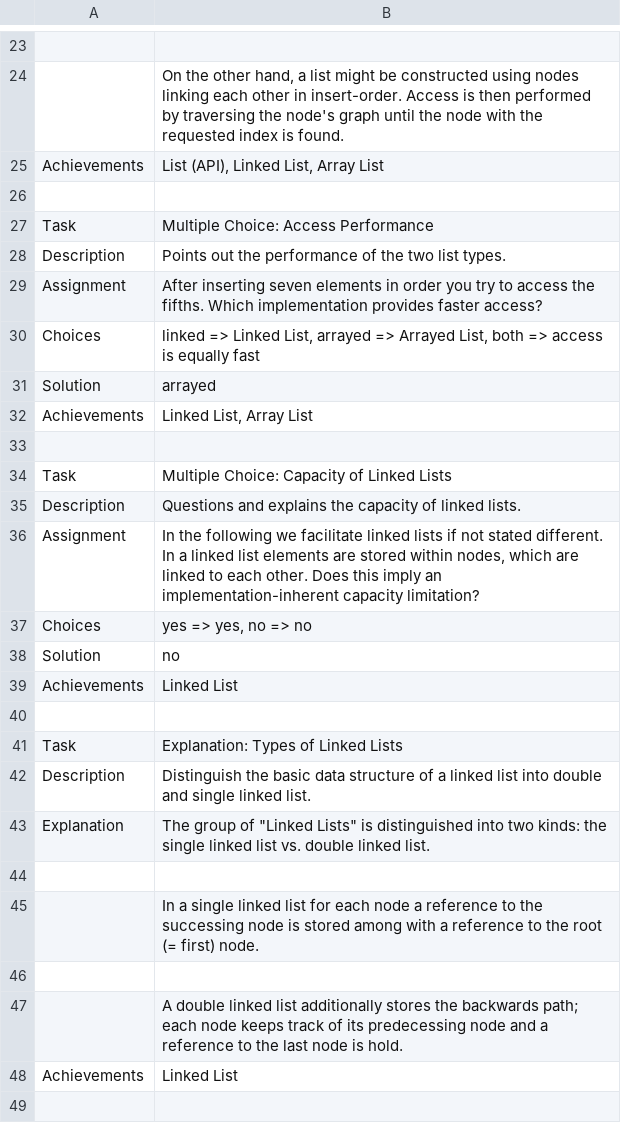
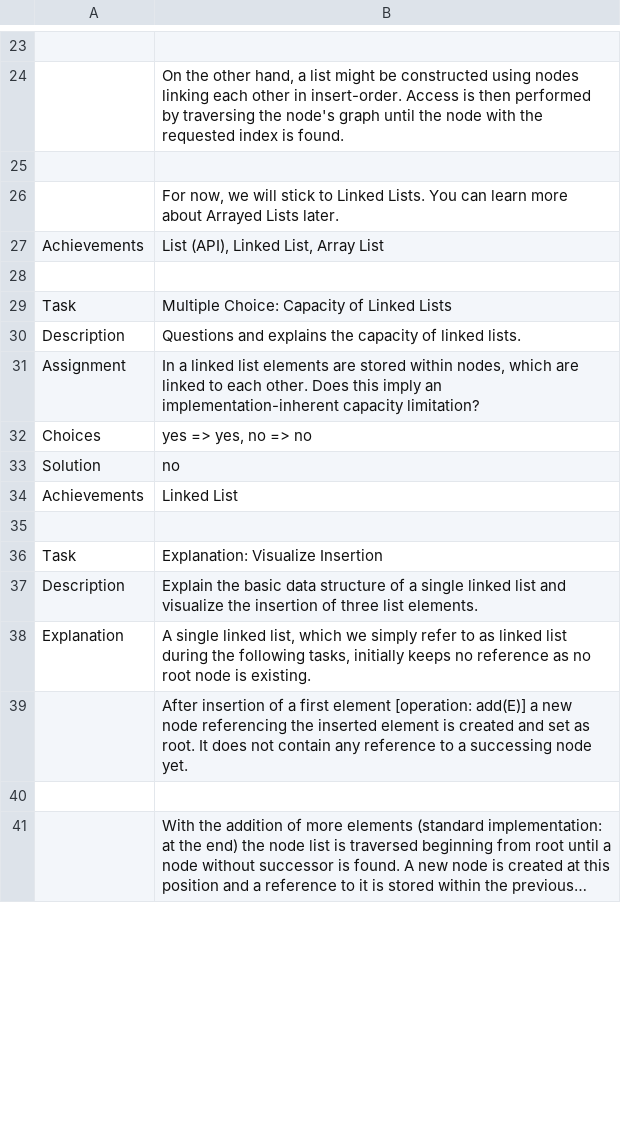
Before and after one commit to leoschweizer/LizViz, a TSV file: dependencies/units/intro.tsv (was dependencies/units/linked-lists.tsv), drawn as a sheet; only a part is shown, gaps mark what is left out; the shorter side is filled out with more unchanged rows; long unchanged cells end in …; removed rows and columns are numbered as before the commit, all else as after; the diff covers the shown part only; the diff names each change by its address in the sheet, - before the commit and + after, or states it on an @@ line.

```diff
--- a/dependencies/units/linked-lists.tsv
+++ b/dependencies/units/intro.tsv
+row 25: (empty)
+row 26:  | For now, we will stick to Linked Lists. You can learn more about Arrayed Lists later.
-row 26: (empty)
-row 27: Task | Multiple Choice: Access Performance
-row 28: Description | Points out the performance of the two list types.
-row 29: Assignment | After inserting seven elements in order you try to access the fifths. Which implementation provides faster access?
-row 30: Choices | linked => Linked List, arrayed => Arrayed List, both => access is equally fast
-row 31: Solution | arrayed
-row 32: Achievements | Linked List, Array List
-B31: In the following we facilitate linked lists if not stated different. In a linked…
+B31: In a linked…
-row 39: Achievements | Linked List
-row 40: (empty)
-row 41: Task | Explanation: Types of Linked Lists
-row 42: Description | Distinguish the basic data structure of a linked list into double and single linked list.
-row 43: Explanation | The group of "Linked Lists" is distinguished into two kinds: the single linked list vs. double linked list.
-row 44: (empty)
-row 45:  | In a single linked list for each node a reference to the successing node is stored among with a reference to the root (= first) node.
-row 46: (empty)
-row 47:  | A double linked list additionally stores the backwards path; each node keeps track of its predecessing node and a reference to the last node is hold.
```
Also changed, not shown: 13 added rows, 7 removed rows and 10 edited cells elsewhere in this file, dependencies/units/stack.tsv, 3 other files.
